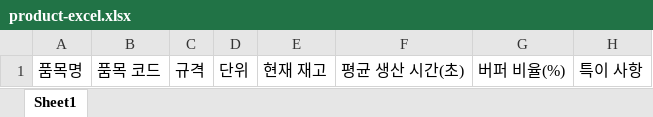
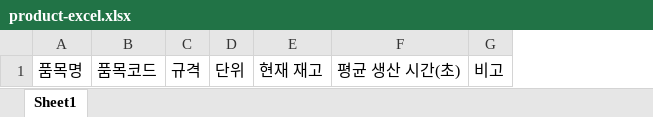
Before and after one commit to pantl110/from-factoryX, an Excel workbook: frontend/public/product-excel.xlsx, sheet Sheet1, drawn as a sheet; values as stored, in another font and other column widths than the file's, no borders; removed rows and columns are numbered as before the commit, all else as after; the diff names each change by its address in the sheet, - before the commit and + after, or states it on an @@ line.

Commit message:
feat: Add translation support for stock management components; update UI labels, placeholders, and error messages for enhanced user experience and consistency

```diff
--- a/frontend/public/product-excel.xlsx (sheet Sheet1)
+++ b/frontend/public/product-excel.xlsx (sheet Sheet1)
-column B, row 1: 품목 코드
+column B, row 1: 품목코드
-column G, row 1: 버퍼 비율(%)
-column H, row 1: 특이 사항
+column G, row 1: 비고
```
Also changed, not shown: frontend/public/material-excel.xlsx, 44 other files.
